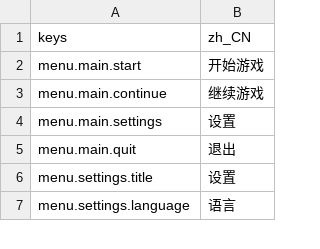
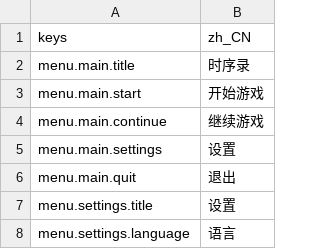
Before and after one commit to 793967240/cardAuto, a CSV file: translations/zh_CN.csv, drawn as a sheet; only a part is shown; the diff names each change by its address in the sheet, - before the commit and + after, or states it on an @@ line.

```diff
--- a/translations/zh_CN.csv
+++ b/translations/zh_CN.csv
+row 2: menu.main.title | 时序录
```
Also changed, not shown: translations/_source.csv, translations/en.csv, 1 other file.
